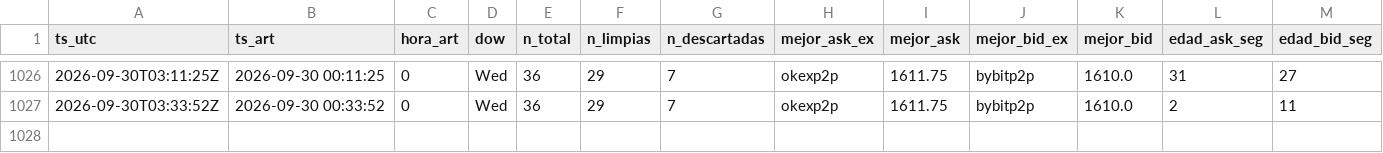
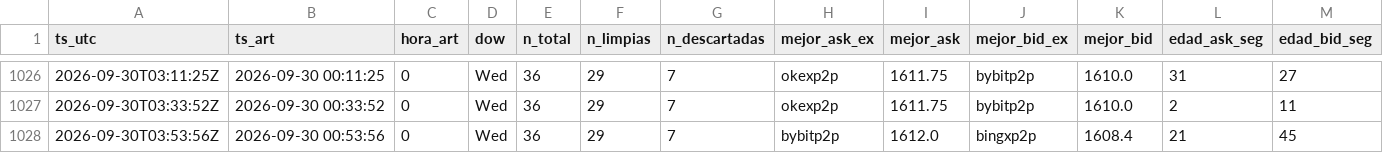
Before and after one commit to nahuelnob/observatorio-usdt, a CSV file: data/metricas.csv, drawn as a sheet; only a part is shown, gaps mark what is left out; rows hold the shown columns only; the diff names each change by its address in the sheet, - before the commit and + after, or states it on an @@ line.

```diff
--- a/data/metricas.csv
+++ b/data/metricas.csv
+row 1028: 2026-09-30T03:53:56Z | 2026-09-30 00:53:56 | 0 | Wed | 36 | 29 | 7 | bybitp2p | 1612.0 | bingxp2p | 1608.4 | 21 | 45
```
Also changed, not shown: data/raw/2026-09-30.csv.
